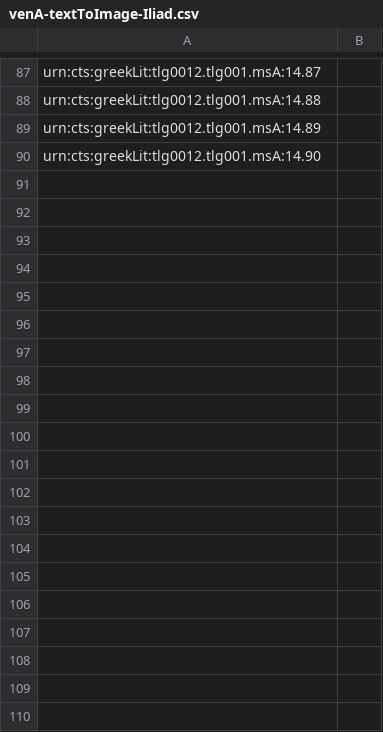
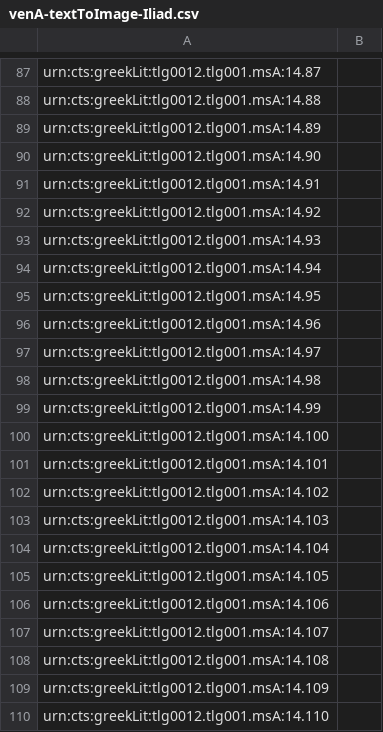
Before and after one commit to hmteditors/closed-venA-14, a CSV file: collections/venA-textToImage-Iliad.csv, drawn as a sheet; only a part is shown, gaps mark what is left out; the diff names each change by its address in the sheet, - before the commit and + after, or states it on an @@ line.

Commit message:
Update venA-textToImage-Iliad.csv

```diff
--- a/collections/venA-textToImage-Iliad.csv
+++ b/collections/venA-textToImage-Iliad.csv
+row 91: urn:cts:greekLit:tlg0012.tlg001.msA:14.91
+row 92: urn:cts:greekLit:tlg0012.tlg001.msA:14.92
+row 93: urn:cts:greekLit:tlg0012.tlg001.msA:14.93
+row 94: urn:cts:greekLit:tlg0012.tlg001.msA:14.94
+row 95: urn:cts:greekLit:tlg0012.tlg001.msA:14.95
+row 96: urn:cts:greekLit:tlg0012.tlg001.msA:14.96
+row 97: urn:cts:greekLit:tlg0012.tlg001.msA:14.97
+row 98: urn:cts:greekLit:tlg0012.tlg001.msA:14.98
+row 99: urn:cts:greekLit:tlg0012.tlg001.msA:14.99
+row 100: urn:cts:greekLit:tlg0012.tlg001.msA:14.100
+row 101: urn:cts:greekLit:tlg0012.tlg001.msA:14.101
+row 102: urn:cts:greekLit:tlg0012.tlg001.msA:14.102
+row 103: urn:cts:greekLit:tlg0012.tlg001.msA:14.103
+row 104: urn:cts:greekLit:tlg0012.tlg001.msA:14.104
+row 105: urn:cts:greekLit:tlg0012.tlg001.msA:14.105
+row 106: urn:cts:greekLit:tlg0012.tlg001.msA:14.106
+row 107: urn:cts:greekLit:tlg0012.tlg001.msA:14.107
+row 108: urn:cts:greekLit:tlg0012.tlg001.msA:14.108
+row 109: urn:cts:greekLit:tlg0012.tlg001.msA:14.109
+row 110: urn:cts:greekLit:tlg0012.tlg001.msA:14.110
```
